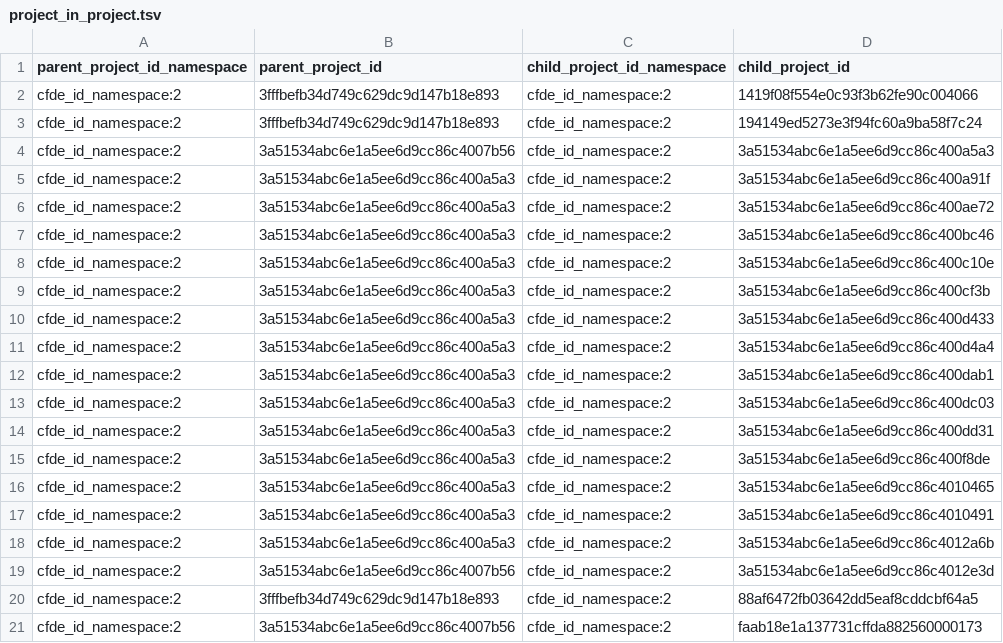
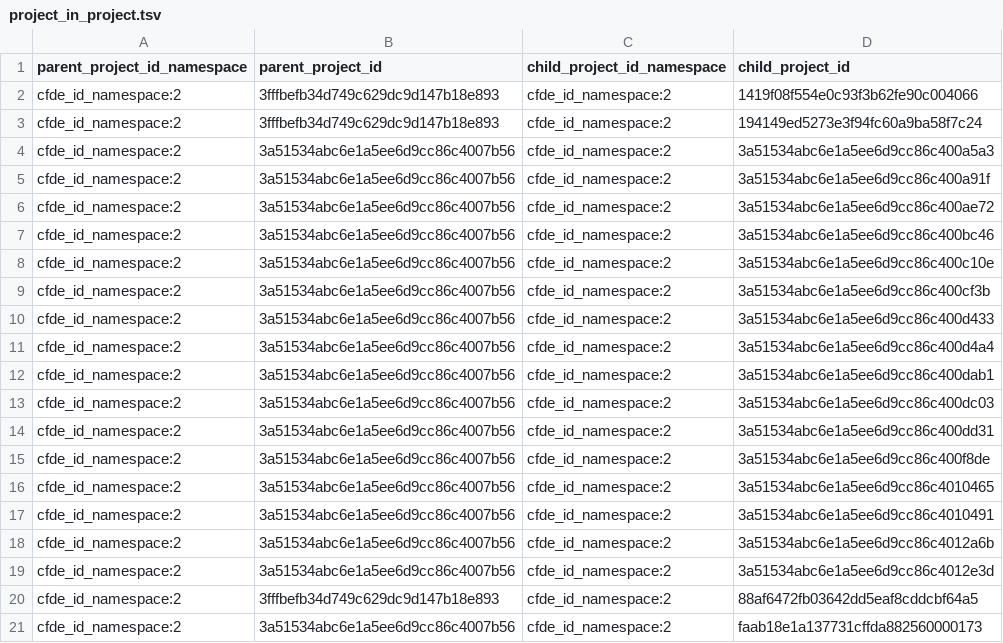
Before and after one commit to nih-cfde/c2m2, a TSV file: draft-C2M2_example_submission_data/HMP__sample_C2M2_Level_1_bdbag.contents/project_in_project.tsv, drawn as a sheet.

Commit message:
Adding collection_in_project

```diff
--- a/draft-C2M2_example_submission_data/HMP__sample_C2M2_Level_1_bdbag.contents/project_in_project.tsv
+++ b/draft-C2M2_example_submission_data/HMP__sample_C2M2_Level_1_bdbag.contents/project_in_project.tsv
@@ -4,16 +4,16 @@ cfde_id_namespace:2	3fffbefb34d749c629dc9d147b18e893	cfde_id_namespace:2	194149e
 cfde_id_namespace:2	3a51534abc6e1a5ee6d9cc86c4007b56	cfde_id_namespace:2	3a51534abc6e1a5ee6d9cc86c400a5a3
-cfde_id_namespace:2	3a51534abc6e1a5ee6d9cc86c400a5a3	cfde_id_namespace:2	3a51534abc6e1a5ee6d9cc86c400a91f
-cfde_id_namespace:2	3a51534abc6e1a5ee6d9cc86c400a5a3	cfde_id_namespace:2	3a51534abc6e1a5ee6d9cc86c400ae72
-cfde_id_namespace:2	3a51534abc6e1a5ee6d9cc86c400a5a3	cfde_id_namespace:2	3a51534abc6e1a5ee6d9cc86c400bc46
-cfde_id_namespace:2	3a51534abc6e1a5ee6d9cc86c400a5a3	cfde_id_namespace:2	3a51534abc6e1a5ee6d9cc86c400c10e
-cfde_id_namespace:2	3a51534abc6e1a5ee6d9cc86c400a5a3	cfde_id_namespace:2	3a51534abc6e1a5ee6d9cc86c400cf3b
-cfde_id_namespace:2	3a51534abc6e1a5ee6d9cc86c400a5a3	cfde_id_namespace:2	3a51534abc6e1a5ee6d9cc86c400d433
-cfde_id_namespace:2	3a51534abc6e1a5ee6d9cc86c400a5a3	cfde_id_namespace:2	3a51534abc6e1a5ee6d9cc86c400d4a4
-cfde_id_namespace:2	3a51534abc6e1a5ee6d9cc86c400a5a3	cfde_id_namespace:2	3a51534abc6e1a5ee6d9cc86c400dab1
-cfde_id_namespace:2	3a51534abc6e1a5ee6d9cc86c400a5a3	cfde_id_namespace:2	3a51534abc6e1a5ee6d9cc86c400dc03
-cfde_id_namespace:2	3a51534abc6e1a5ee6d9cc86c400a5a3	cfde_id_namespace:2	3a51534abc6e1a5ee6d9cc86c400dd31
-cfde_id_namespace:2	3a51534abc6e1a5ee6d9cc86c400a5a3	cfde_id_namespace:2	3a51534abc6e1a5ee6d9cc86c400f8de
-cfde_id_namespace:2	3a51534abc6e1a5ee6d9cc86c400a5a3	cfde_id_namespace:2	3a51534abc6e1a5ee6d9cc86c4010465
-cfde_id_namespace:2	3a51534abc6e1a5ee6d9cc86c400a5a3	cfde_id_namespace:2	3a51534abc6e1a5ee6d9cc86c4010491
-cfde_id_namespace:2	3a51534abc6e1a5ee6d9cc86c400a5a3	cfde_id_namespace:2	3a51534abc6e1a5ee6d9cc86c4012a6b
+cfde_id_namespace:2	3a51534abc6e1a5ee6d9cc86c4007b56	cfde_id_namespace:2	3a51534abc6e1a5ee6d9cc86c400a91f
+cfde_id_namespace:2	3a51534abc6e1a5ee6d9cc86c4007b56	cfde_id_namespace:2	3a51534abc6e1a5ee6d9cc86c400ae72
+cfde_id_namespace:2	3a51534abc6e1a5ee6d9cc86c4007b56	cfde_id_namespace:2	3a51534abc6e1a5ee6d9cc86c400bc46
+cfde_id_namespace:2	3a51534abc6e1a5ee6d9cc86c4007b56	cfde_id_namespace:2	3a51534abc6e1a5ee6d9cc86c400c10e
+cfde_id_namespace:2	3a51534abc6e1a5ee6d9cc86c4007b56	cfde_id_namespace:2	3a51534abc6e1a5ee6d9cc86c400cf3b
+cfde_id_namespace:2	3a51534abc6e1a5ee6d9cc86c4007b56	cfde_id_namespace:2	3a51534abc6e1a5ee6d9cc86c400d433
+cfde_id_namespace:2	3a51534abc6e1a5ee6d9cc86c4007b56	cfde_id_namespace:2	3a51534abc6e1a5ee6d9cc86c400d4a4
+cfde_id_namespace:2	3a51534abc6e1a5ee6d9cc86c4007b56	cfde_id_namespace:2	3a51534abc6e1a5ee6d9cc86c400dab1
+cfde_id_namespace:2	3a51534abc6e1a5ee6d9cc86c4007b56	cfde_id_namespace:2	3a51534abc6e1a5ee6d9cc86c400dc03
+cfde_id_namespace:2	3a51534abc6e1a5ee6d9cc86c4007b56	cfde_id_namespace:2	3a51534abc6e1a5ee6d9cc86c400dd31
+cfde_id_namespace:2	3a51534abc6e1a5ee6d9cc86c4007b56	cfde_id_namespace:2	3a51534abc6e1a5ee6d9cc86c400f8de
+cfde_id_namespace:2	3a51534abc6e1a5ee6d9cc86c4007b56	cfde_id_namespace:2	3a51534abc6e1a5ee6d9cc86c4010465
+cfde_id_namespace:2	3a51534abc6e1a5ee6d9cc86c4007b56	cfde_id_namespace:2	3a51534abc6e1a5ee6d9cc86c4010491
+cfde_id_namespace:2	3a51534abc6e1a5ee6d9cc86c4007b56	cfde_id_namespace:2	3a51534abc6e1a5ee6d9cc86c4012a6b
 cfde_id_namespace:2	3a51534abc6e1a5ee6d9cc86c4007b56	cfde_id_namespace:2	3a51534abc6e1a5ee6d9cc86c4012e3d
```
Also changed, not shown: draft-C2M2_example_submission_data/HMP__sample_C2M2_Level_1_bdbag.contents/subject.tsv, 3 other files.
